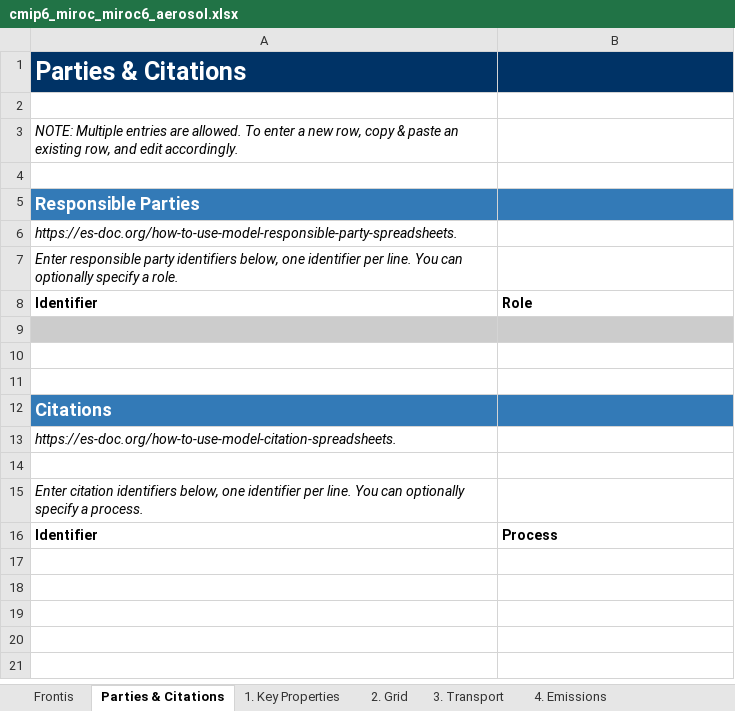
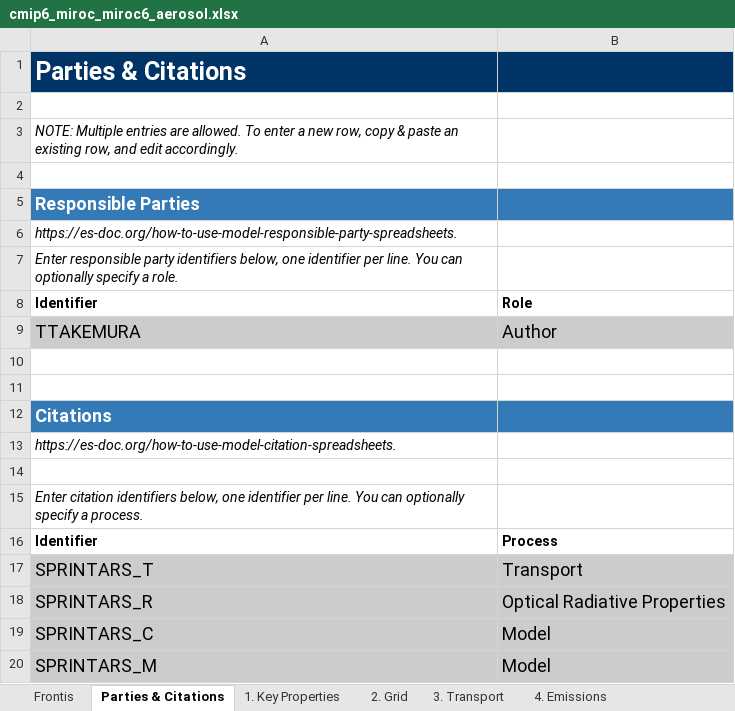
Before and after one commit to ES-DOC-INSTITUTIONAL/miroc, an Excel workbook: cmip6/models/miroc6/cmip6_miroc_miroc6_aerosol.xlsx, sheet Parties & Citations, drawn as a sheet; values as stored, in another font and other column widths than the file's, no borders; the diff names each change by its address in the sheet, - before the commit and + after, or states it on an @@ line.

```diff
--- a/cmip6/models/miroc6/cmip6_miroc_miroc6_aerosol.xlsx (sheet Parties & Citations)
+++ b/cmip6/models/miroc6/cmip6_miroc_miroc6_aerosol.xlsx (sheet Parties & Citations)
-row 9: (empty)
+row 9: TTAKEMURA | Author
+row 17: SPRINTARS_T | Transport
+row 18: SPRINTARS_R | Optical Radiative Properties
+row 19: SPRINTARS_C | Model
+row 20: SPRINTARS_M | Model
```
Also changed, not shown: cmip6/citations/cmip6_miroc_citations.xlsx, cmip6/responsible_parties/cmip6_miroc_responsible_parties.xlsx.
